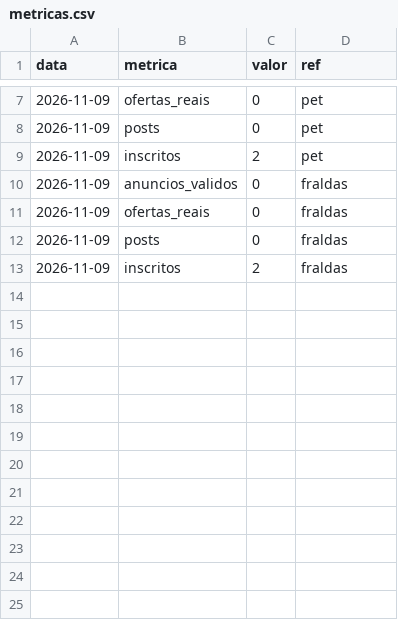
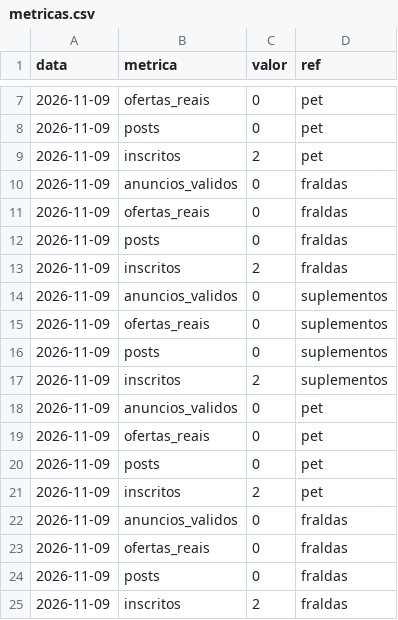
Before and after one commit to jeanluyac-sketch/preco-real, a CSV file: metricas.csv, drawn as a sheet; only a part is shown, gaps mark what is left out; the diff names each change by its address in the sheet, - before the commit and + after, or states it on an @@ line.

Commit message:
precos: 2026-11-10T0036

```diff
--- a/metricas.csv
+++ b/metricas.csv
+row 14: 2026-11-09 | anuncios_validos | 0 | suplementos
+row 15: 2026-11-09 | ofertas_reais | 0 | suplementos
+row 16: 2026-11-09 | posts | 0 | suplementos
+row 17: 2026-11-09 | inscritos | 2 | suplementos
+row 18: 2026-11-09 | anuncios_validos | 0 | pet
+row 19: 2026-11-09 | ofertas_reais | 0 | pet
+row 20: 2026-11-09 | posts | 0 | pet
+row 21: 2026-11-09 | inscritos | 2 | pet
+row 22: 2026-11-09 | anuncios_validos | 0 | fraldas
+row 23: 2026-11-09 | ofertas_reais | 0 | fraldas
+row 24: 2026-11-09 | posts | 0 | fraldas
+row 25: 2026-11-09 | inscritos | 2 | fraldas
```
